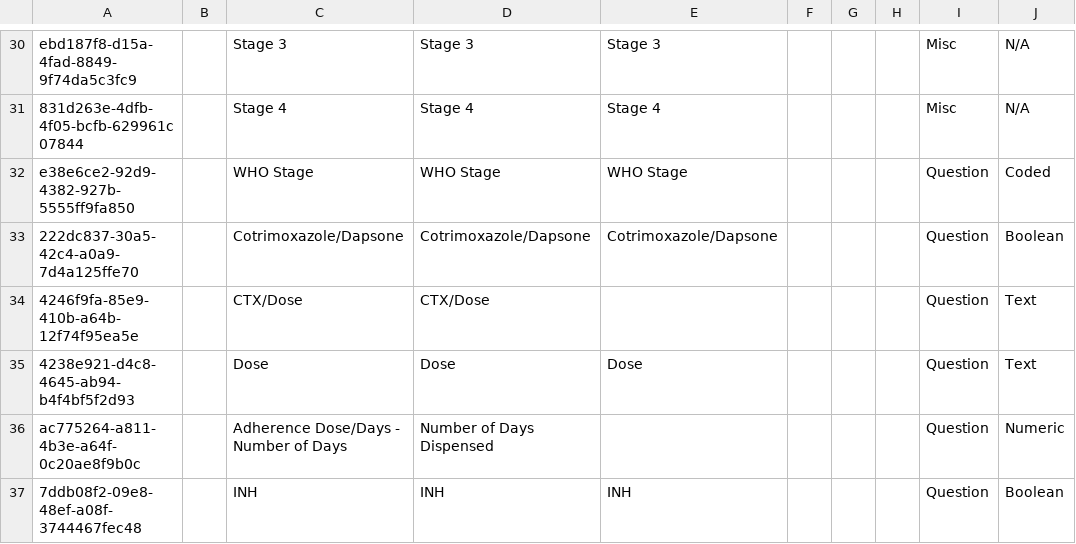
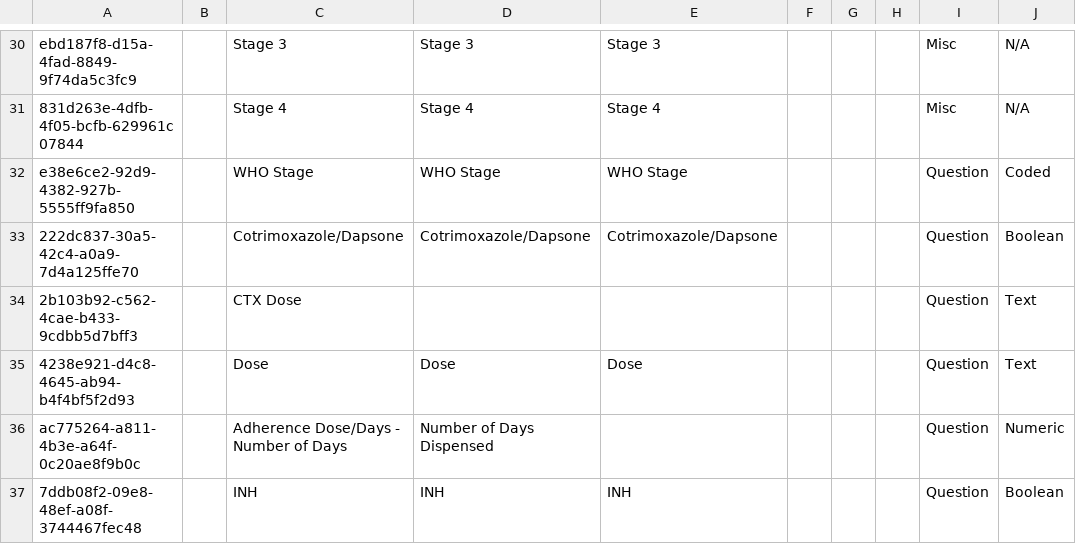
Before and after one commit to IntelliSOFT-Consulting/kspras_metadata, a CSV file: configuration/concepts/hiv_and_art_follow_up_concepts.csv, drawn as a sheet; only a part is shown, gaps mark what is left out; the diff names each change by its address in the sheet, - before the commit and + after, or states it on an @@ line.

```diff
--- a/configuration/concepts/hiv_and_art_follow_up_concepts.csv
+++ b/configuration/concepts/hiv_and_art_follow_up_concepts.csv
-A34: 4246f9fa-85e9-410b-a64b-12f74f95ea5e
+A34: 2b103b92-c562-4cae-b433-9cdbb5d7bff3
-C34: CTX/Dose
+C34: CTX Dose
-D34: CTX/Dose
+D34: (empty)
```
Also changed, not shown: configuration/concepts/All Observation Templates.csv, configuration/concepts/art_history_and_clinical_milestone_concept_set.csv, 3 other files.
